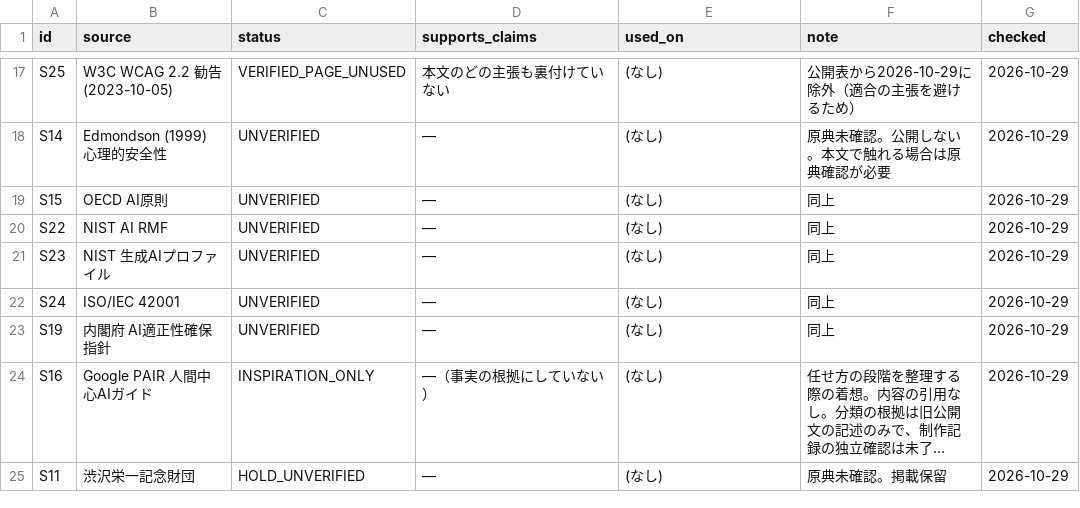
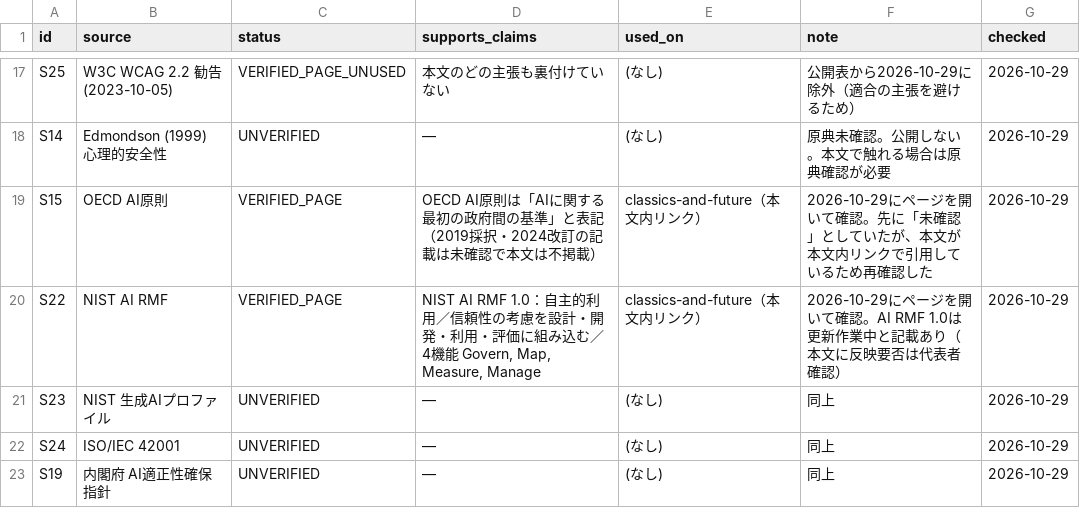
Before and after one commit to AIsign123/amanevia-site, a CSV file: docs/ai-human-derived/sources-ledger-internal.csv, drawn as a sheet; only a part is shown, gaps mark what is left out; the shorter side is filled out with more unchanged rows; long unchanged cells end in ….

```diff
--- a/docs/ai-human-derived/sources-ledger-internal.csv
+++ b/docs/ai-human-derived/sources-ledger-internal.csv
@@ -18,4 +18,4 @@ S25,W3C WCAG 2.2 勧告 (2023-10-05),VERIFIED_PAGE_UNUSED,本文のどの主張
 S14,Edmondson (1999) 心理的安全性,UNVERIFIED,—,(なし),原典未確認。公開しない。本文で触れる場合は原典確認が必要,2026-10-29
-S15,OECD AI原則,UNVERIFIED,—,(なし),同上,2026-10-29
-S22,NIST AI RMF,UNVERIFIED,—,(なし),同上,2026-10-29
+S15,OECD AI原則,VERIFIED_PAGE,OECD AI原則は「AIに関する最初の政府間の基準」と表記（2019採択・2024改訂の記載は未確認で本文は不掲載）,classics-and-future（本文内リンク）,2026-10-29にページを開いて確認。先に「未確認」としていたが、本文が本文内リンクで引用しているため再確認した,2026-10-29
+S22,NIST AI RMF,VERIFIED_PAGE,"NIST AI RMF 1.0：自主的利用／信頼性の考慮を設計・開発・利用・評価に組み込む／4機能 Govern, Map, Measure, Manage",classics-and-future（本文内リンク）,2026-10-29にページを開いて確認。AI RMF 1.0は更新作業中と記載あり（本文に反映要否は代表者確認）,2026-10-29
 S23,NIST 生成AIプロファイル,UNVERIFIED,—,(なし),同上,2026-10-29
```
Also changed, not shown: 42 other files.
